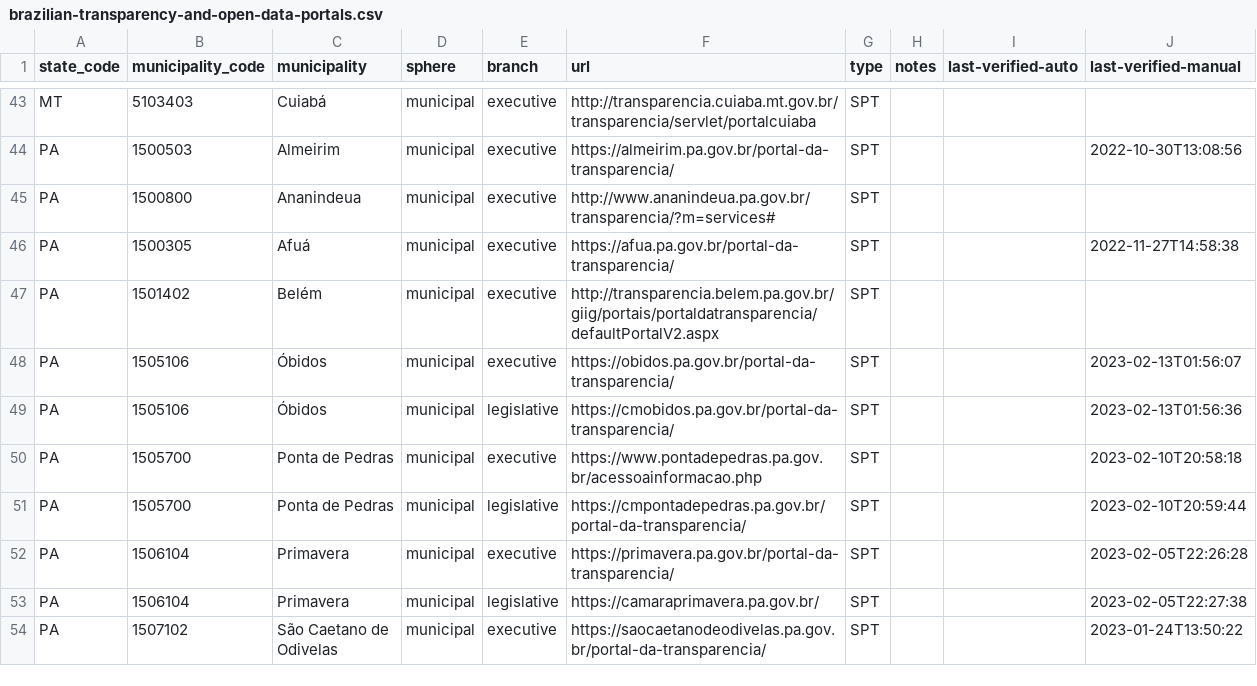
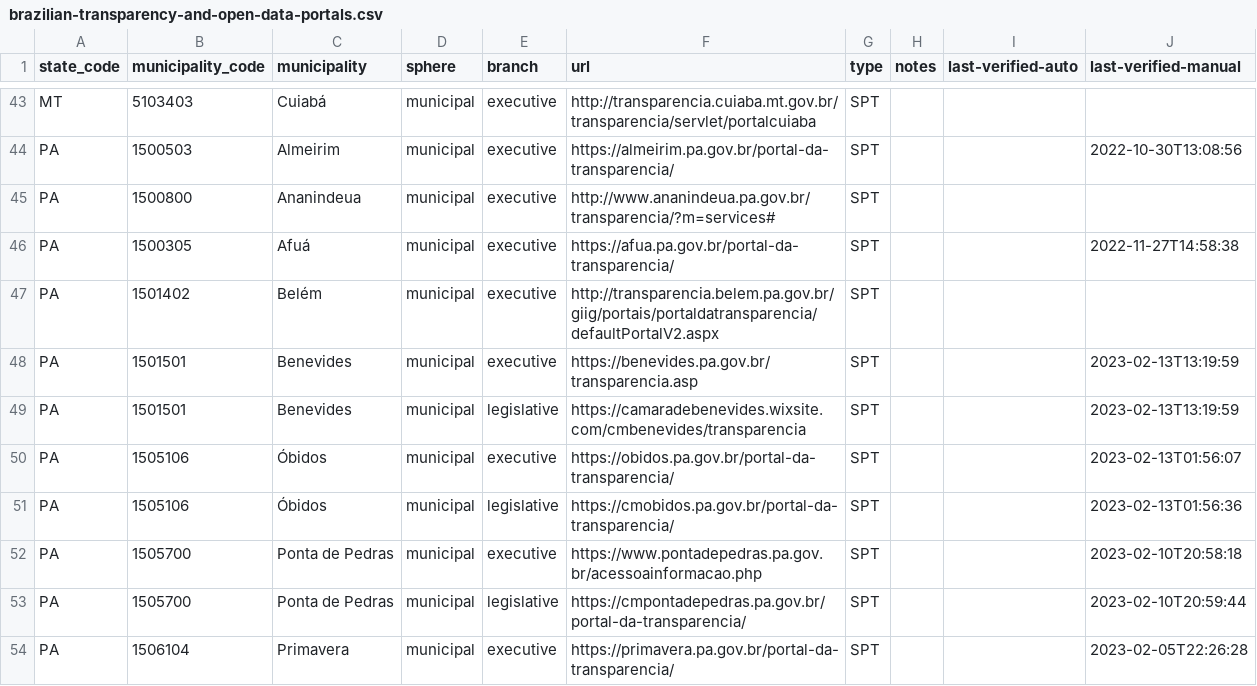
Before and after one commit to augusto-herrmann/transparencia-dados-abertos-brasil, a CSV file: data/valid/brazilian-transparency-and-open-data-portals.csv, drawn as a sheet; only a part is shown, gaps mark what is left out; the shorter side is filled out with more unchanged rows; the diff names each change by its address in the sheet, - before the commit and + after, or states it on an @@ line.

Commit message:
Add portals for Benevides, Pará
Fixes #93

```diff
--- a/data/valid/brazilian-transparency-and-open-data-portals.csv
+++ b/data/valid/brazilian-transparency-and-open-data-portals.csv
+row 48: PA | 1501501 | Benevides | municipal | executive | https://benevides.pa.gov.br/transparencia.asp | SPT |  |  | 2023-02-13T13:19:59
+row 49: PA | 1501501 | Benevides | municipal | legislative | https://camaradebenevides.wixsite.com/cmbenevides/transparencia | SPT |  |  | 2023-02-13T13:19:59
```
Also changed, not shown: data/valid/brazilian-municipality-and-state-websites.csv.
